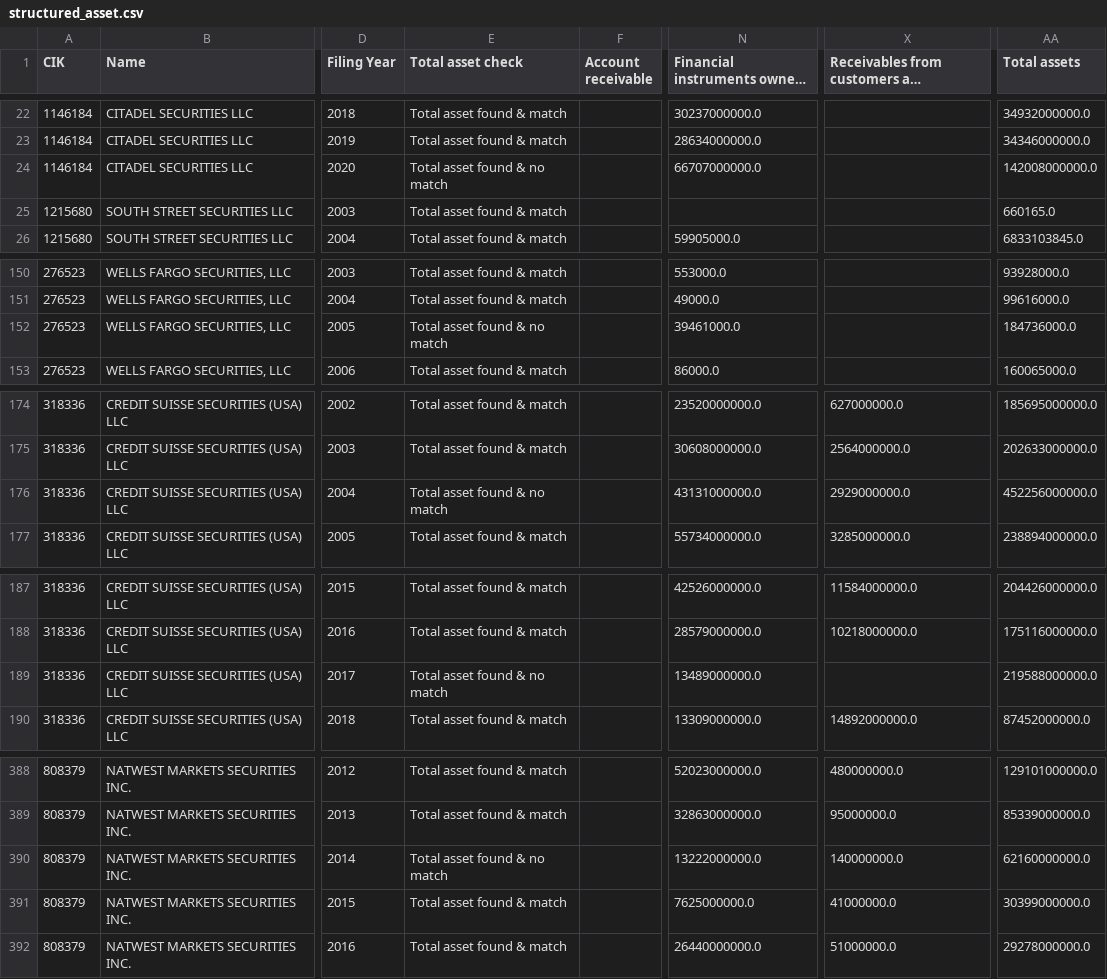
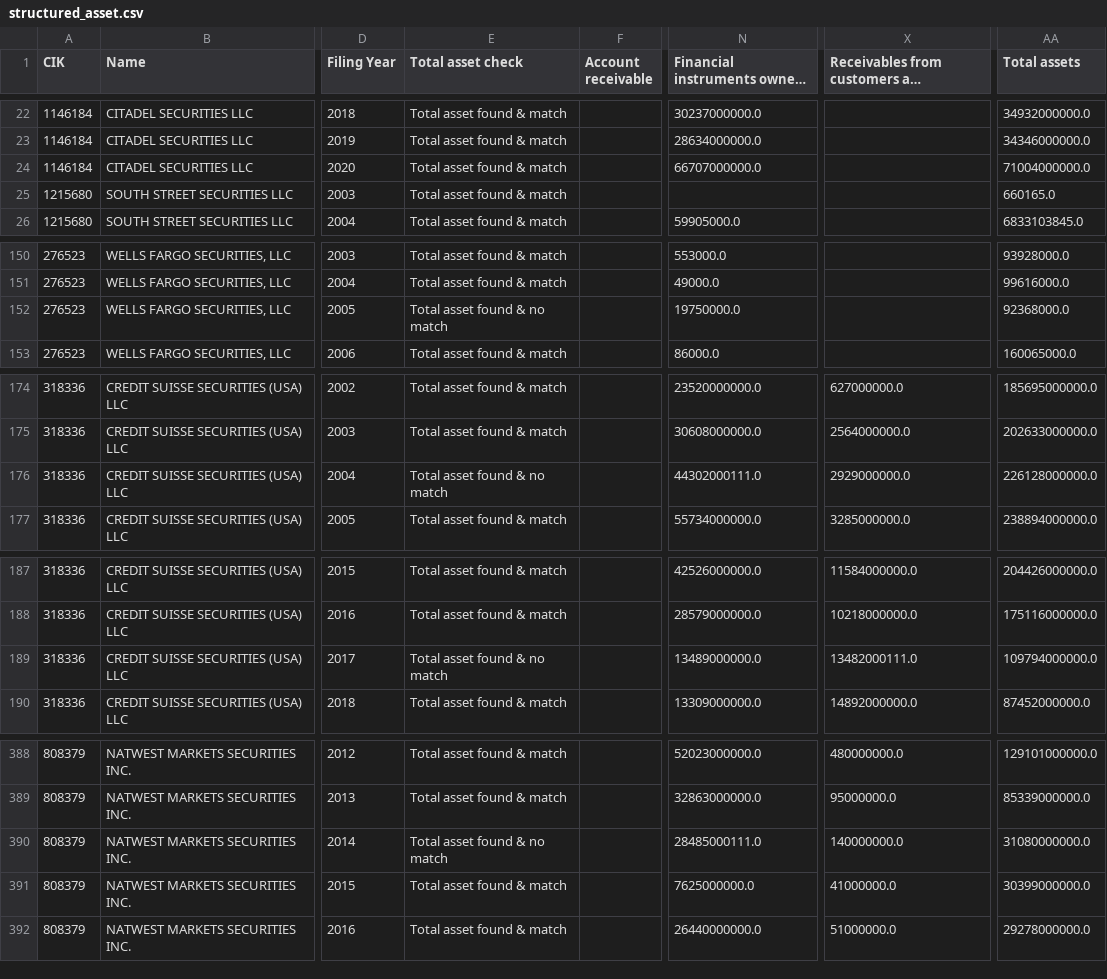
Before and after one commit to fernando-duarte/X17A5, a CSV file: output/structured_asset.csv, drawn as a sheet; only a part is shown, gaps mark what is left out; long unchanged cells end in …; the diff covers the shown part only; the diff names each change by its address in the sheet, - before the commit and + after, or states it on an @@ line.

```diff
--- a/output/structured_asset.csv
+++ b/output/structured_asset.csv
-E24 (Total asset check): Total asset found & no match
+E24 (Total asset check): Total asset found & match
-AA24 (Total assets): 142008000000.0
+AA24 (Total assets): 71004000000.0
-N152: 39461000.0
+N152: 19750000.0
-AA152 (Total assets): 184736000.0
+AA152 (Total assets): 92368000.0
-N176: 43131000000.0
+N176: 44302000111.0
-AA176 (Total assets): 452256000000.0
+AA176 (Total assets): 226128000000.0
-X189: (empty)
+X189: 13482000111.0
-AA189 (Total assets): 219588000000.0
+AA189 (Total assets): 109794000000.0
-N390: 13222000000.0
+N390: 28485000111.0
-AA390 (Total assets): 62160000000.0
+AA390 (Total assets): 31080000000.0
```
Also changed, not shown: 28 edited cells elsewhere in this file, output/asset_name_map.csv, output/liability_name_map.csv, 11 other files.
